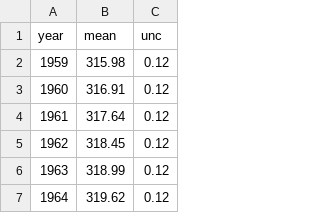
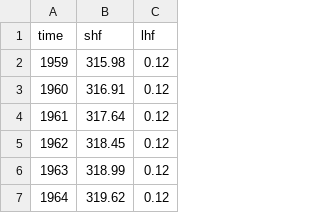
Before and after one commit to prabshr/prabshr.github.io, a CSV file: dataVis/csvData/co2.csv, drawn as a sheet; only a part is shown; removed rows and columns are numbered as before the commit, all else as after; the diff names each change by its address in the sheet, - before the commit and + after, or states it on an @@ line.

```diff
--- a/dataVis/csvData/co2.csv
+++ b/dataVis/csvData/co2.csv
-row 1: year | mean | unc
+row 1: time | shf | lhf
```
Also changed, not shown: 1 other file.
